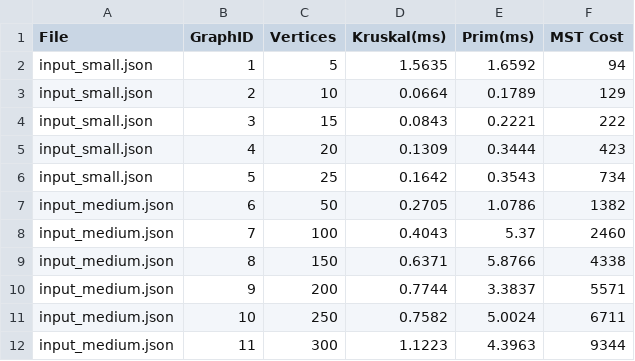
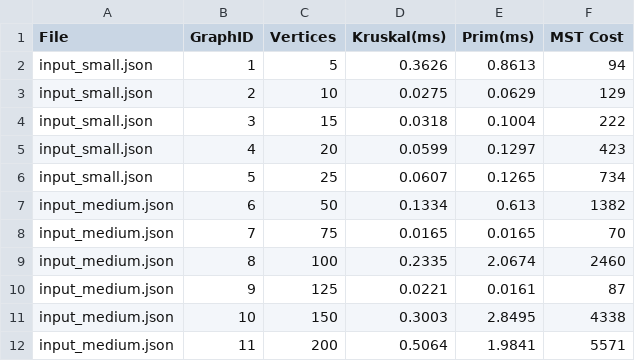
Before and after one commit to Zhmblkhn/DAA_Assignment_3, a CSV file: src/main/resources/output_table.csv, drawn as a sheet; only a part is shown; the diff covers the shown part only.

```diff
--- a/src/main/resources/output_table.csv
+++ b/src/main/resources/output_table.csv
@@ -1,12 +1,12 @@
 File,GraphID,Vertices,Kruskal(ms),Prim(ms),MST Cost
-input_small.json,1,5,1.5635,1.6592,94
-input_small.json,2,10,0.0664,0.1789,129
-input_small.json,3,15,0.0843,0.2221,222
-input_small.json,4,20,0.1309,0.3444,423
-input_small.json,5,25,0.1642,0.3543,734
-input_medium.json,6,50,0.2705,1.0786,1382
-input_medium.json,7,100,0.4043,5.37,2460
-input_medium.json,8,150,0.6371,5.8766,4338
-input_medium.json,9,200,0.7744,3.3837,5571
-input_medium.json,10,250,0.7582,5.0024,6711
-input_medium.json,11,300,1.1223,4.3963,9344
+input_small.json,1,5,0.3626,0.8613,94
+input_small.json,2,10,0.0275,0.0629,129
+input_small.json,3,15,0.0318,0.1004,222
+input_small.json,4,20,0.0599,0.1297,423
+input_small.json,5,25,0.0607,0.1265,734
+input_medium.json,6,50,0.1334,0.613,1382
+input_medium.json,7,75,0.0165,0.0165,70
+input_medium.json,8,100,0.2335,2.0674,2460
+input_medium.json,9,125,0.0221,0.0161,87
+input_medium.json,10,150,0.3003,2.8495,4338
+input_medium.json,11,200,0.5064,1.9841,5571
```
Also changed, not shown: 4 added rows and 59 edited cells elsewhere in this file, 3 other files.
